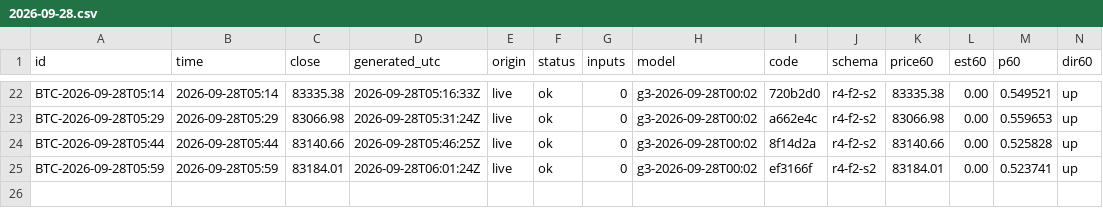
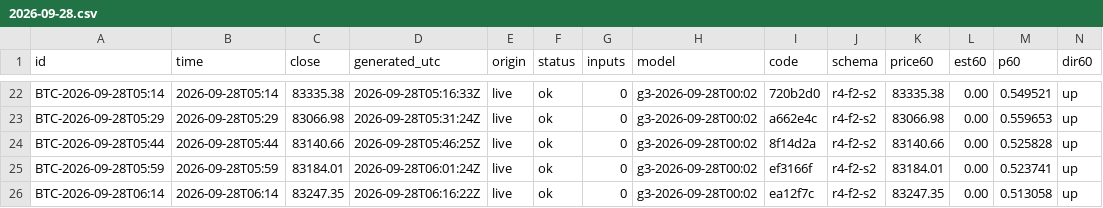
Before and after one commit to omidabduli/bitcoin-self-improving-prediction, a CSV file: data/predictions/2026-09-28.csv, drawn as a sheet; only a part is shown, gaps mark what is left out; rows hold the shown columns only; the diff names each change by its address in the sheet, - before the commit and + after, or states it on an @@ line.

```diff
--- a/data/predictions/2026-09-28.csv
+++ b/data/predictions/2026-09-28.csv
+row 26: BTC-2026-09-28T06:14 | 2026-09-28T06:14 | 83247.35 | 2026-09-28T06:16:22Z | live | ok | 0 | g3-2026-09-28T00:02 | ea12f7c | r4-f2-s2 | 83247.35 | 0.00 | 0.513058 | up
```
Also changed, not shown: 3 other files.
